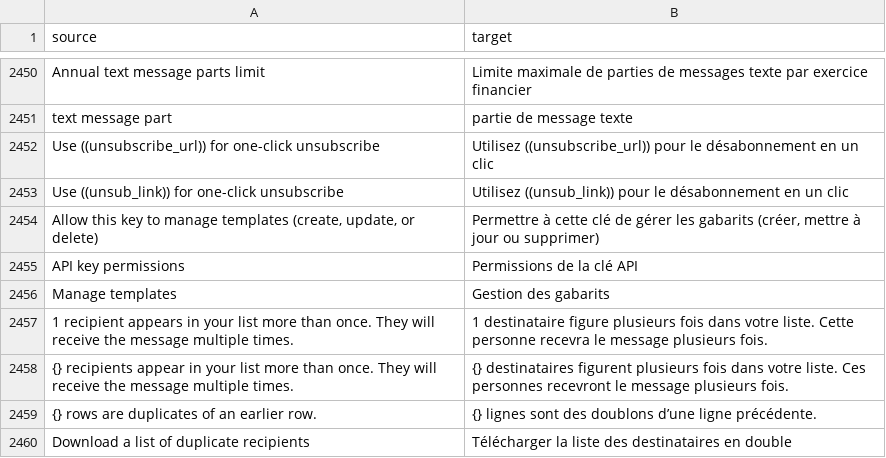
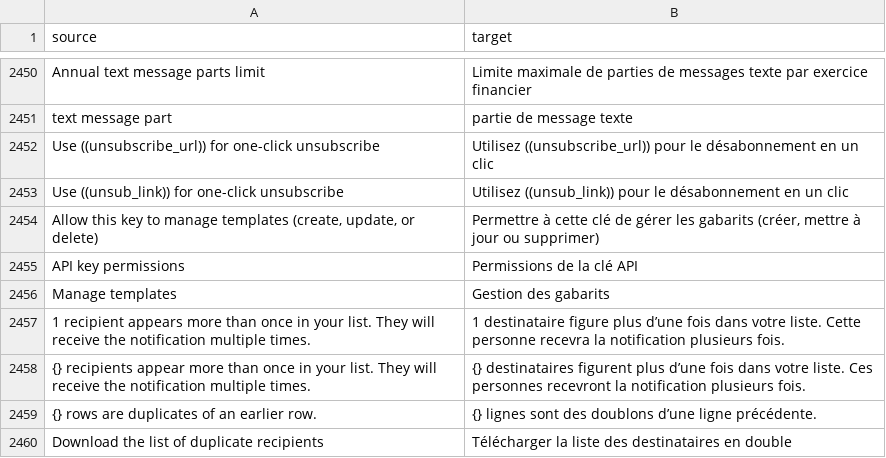
Before and after one commit to cds-snc/notification-admin, a CSV file: app/translations/csv/fr.csv, drawn as a sheet; only a part is shown, gaps mark what is left out.

```diff
--- a/app/translations/csv/fr.csv
+++ b/app/translations/csv/fr.csv
@@ -2456,5 +2456,5 @@
 "Manage templates","Gestion des gabarits"
-"1 recipient appears in your list more than once. They will receive the message multiple times.","1 destinataire figure plusieurs fois dans votre liste. Cette personne recevra le message plusieurs fois."
-"{} recipients appear in your list more than once. They will receive the message multiple times.","{} destinataires figurent plusieurs fois dans votre liste. Ces personnes recevront le message plusieurs fois."
+"1 recipient appears more than once in your list. They will receive the notification multiple times.","1 destinataire figure plus d’une fois dans votre liste. Cette personne recevra la notification plusieurs fois."
+"{} recipients appear more than once in your list. They will receive the notification multiple times.","{} destinataires figurent plus d’une fois dans votre liste. Ces personnes recevront la notification plusieurs fois."
 "{} rows are duplicates of an earlier row.","{} lignes sont des doublons d’une ligne précédente."
-"Download a list of duplicate recipients","Télécharger la liste des destinataires en double"
+"Download the list of duplicate recipients","Télécharger la liste des destinataires en double"
```
Also changed, not shown: 1 other file.
